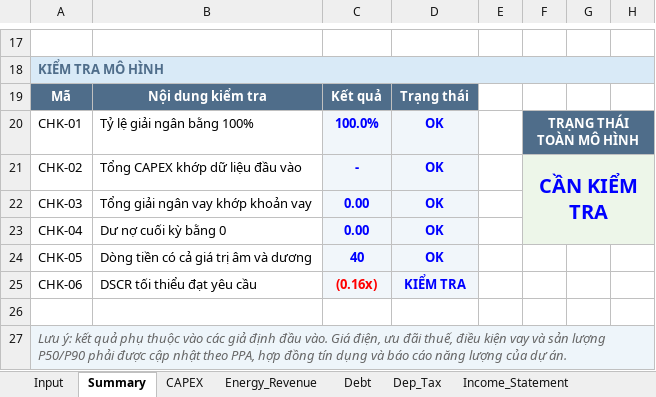
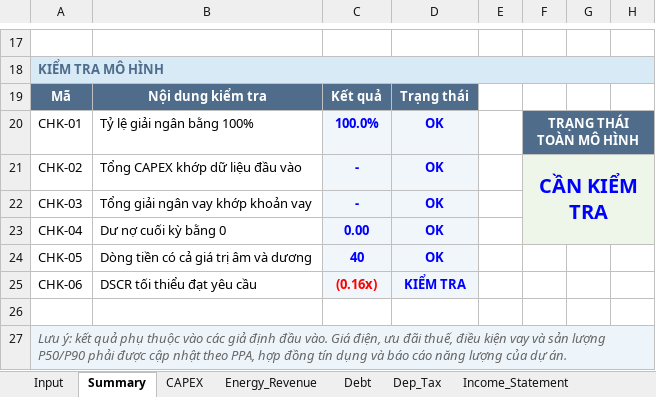
Before and after one commit to Hoang176/Phan-tich-tai-chinh, an Excel workbook: PTKTTC_Ver1.xlsx, sheet Summary, drawn as a sheet; only a part is shown, gaps mark what is left out; values as stored, in another font and other column widths than the file's, no borders; conditional formats not drawn; the diff names each change by its address in the sheet, - before the commit and + after, or states it on an @@ line.

```diff
--- a/PTKTTC_Ver1.xlsx (sheet Summary)
+++ b/PTKTTC_Ver1.xlsx (sheet Summary)
-C22: 0.00
+C22: -
```
Also changed, not shown: sheet Debt, formulas that keep their value, charts or pictures.
